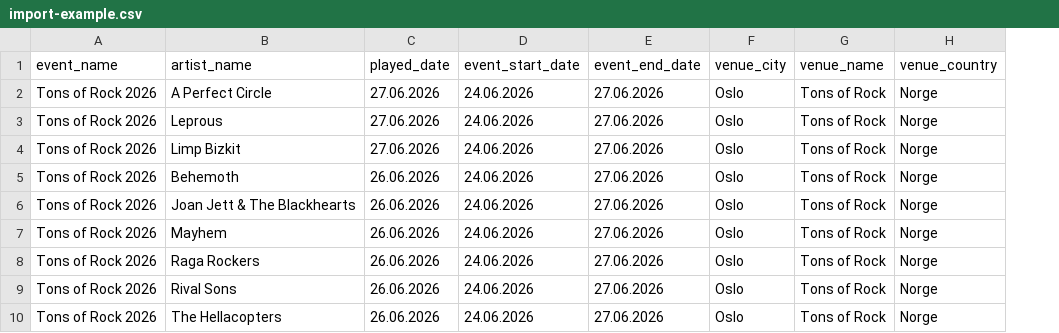
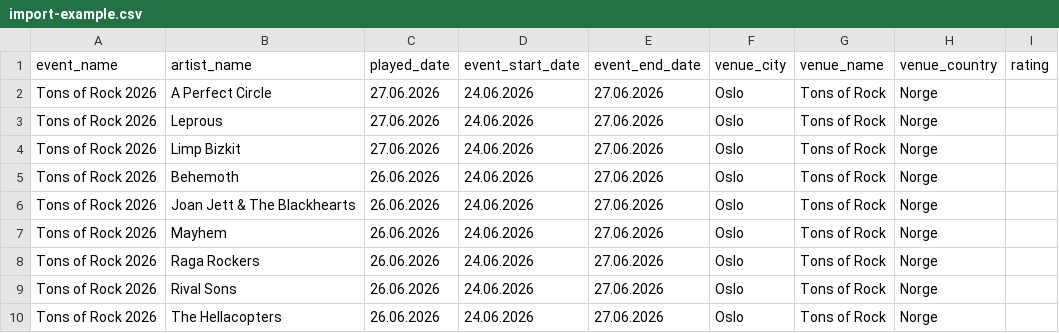
Before and after one commit to emmalina-no/ConcertTrackerApp, a CSV file: import/import-example.csv, drawn as a sheet; only a part is shown; the diff names each change by its address in the sheet, - before the commit and + after, or states it on an @@ line.

Commit message:
feat: add artist rating functionality
- Implemented star rating component for artists and events.
- Updated artist detail screen to display average ratings and count of ratings.
- Modified event form to allow rating input for each artist.
- Enhanced event list item to show artist ratings.
- Updated API to handle artist ratings, including fetching and storing ratings.
- Added utility function for calculating average ratings.
- Updated database schema to include rating for event artists.

```diff
--- a/import/import-example.csv
+++ b/import/import-example.csv
+column I (rating), empty
```
Also changed, not shown: 12 other files.
